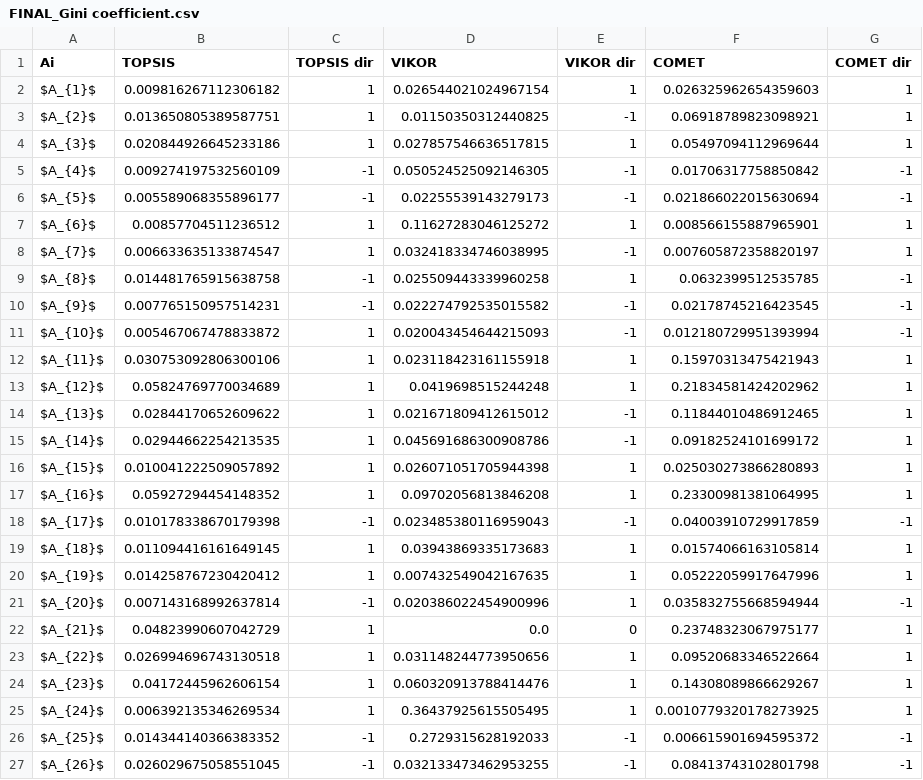
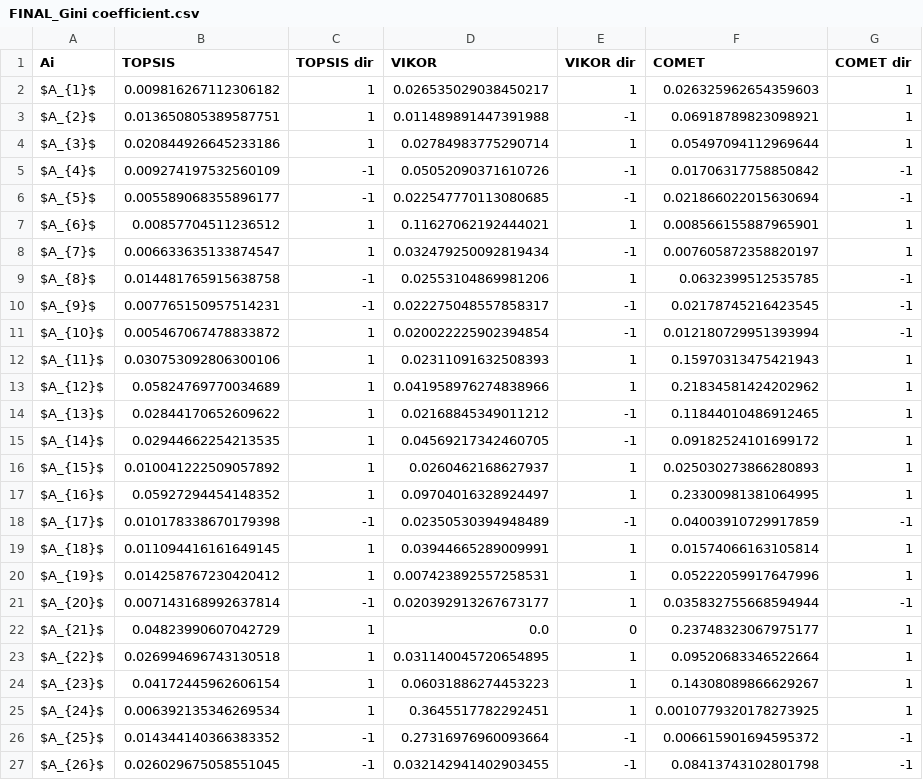
Before and after one commit to energyinpython/DARIA-for-sustainability-assessment, a CSV file: variability_scores/output/FINAL_Gini coefficient.csv, drawn as a sheet.

```diff
--- a/variability_scores/output/FINAL_Gini coefficient.csv
+++ b/variability_scores/output/FINAL_Gini coefficient.csv
@@ -1,27 +1,27 @@
 Ai,TOPSIS,TOPSIS dir,VIKOR,VIKOR dir,COMET,COMET dir
-$A_{1}$,0.009816267112306182,1,0.026544021024967154,1,0.026325962654359603,1
-$A_{2}$,0.013650805389587751,1,0.01150350312440825,-1,0.06918789823098921,1
-$A_{3}$,0.020844926645233186,1,0.027857546636517815,1,0.05497094112969644,1
-$A_{4}$,0.009274197532560109,-1,0.050524525092146305,-1,0.01706317758850842,-1
-$A_{5}$,0.005589068355896177,-1,0.02255539143279173,-1,0.021866022015630694,-1
-$A_{6}$,0.00857704511236512,1,0.11627283046125272,1,0.008566155887965901,1
-$A_{7}$,0.006633635133874547,1,0.032418334746038995,-1,0.007605872358820197,1
-$A_{8}$,0.014481765915638758,-1,0.025509443339960258,1,0.0632399512535785,-1
-$A_{9}$,0.007765150957514231,-1,0.022274792535015582,-1,0.02178745216423545,-1
-$A_{10}$,0.005467067478833872,1,0.020043454644215093,-1,0.012180729951393994,-1
-$A_{11}$,0.030753092806300106,1,0.023118423161155918,1,0.15970313475421943,1
-$A_{12}$,0.05824769770034689,1,0.0419698515244248,1,0.21834581424202962,1
-$A_{13}$,0.02844170652609622,1,0.021671809412615012,-1,0.11844010486912465,1
-$A_{14}$,0.02944662254213535,1,0.045691686300908786,-1,0.09182524101699172,1
-$A_{15}$,0.010041222509057892,1,0.026071051705944398,1,0.025030273866280893,1
-$A_{16}$,0.05927294454148352,1,0.09702056813846208,1,0.23300981381064995,1
-$A_{17}$,0.010178338670179398,-1,0.023485380116959043,-1,0.04003910729917859,-1
-$A_{18}$,0.011094416161649145,1,0.03943869335173683,1,0.01574066163105814,1
-$A_{19}$,0.014258767230420412,1,0.007432549042167635,1,0.05222059917647996,1
-$A_{20}$,0.007143168992637814,-1,0.020386022454900996,1,0.035832755668594944,-1
+$A_{1}$,0.009816267112306182,1,0.026535029038450217,1,0.026325962654359603,1
+$A_{2}$,0.013650805389587751,1,0.011489891447391988,-1,0.06918789823098921,1
+$A_{3}$,0.020844926645233186,1,0.02784983775290714,1,0.05497094112969644,1
+$A_{4}$,0.009274197532560109,-1,0.05052090371610726,-1,0.01706317758850842,-1
+$A_{5}$,0.005589068355896177,-1,0.022547770113080685,-1,0.021866022015630694,-1
+$A_{6}$,0.00857704511236512,1,0.11627062192444021,1,0.008566155887965901,1
+$A_{7}$,0.006633635133874547,1,0.032479250092819434,-1,0.007605872358820197,1
+$A_{8}$,0.014481765915638758,-1,0.02553104869981206,1,0.0632399512535785,-1
+$A_{9}$,0.007765150957514231,-1,0.022275048557858317,-1,0.02178745216423545,-1
+$A_{10}$,0.005467067478833872,1,0.020022225902394854,-1,0.012180729951393994,-1
+$A_{11}$,0.030753092806300106,1,0.02311091632508393,1,0.15970313475421943,1
+$A_{12}$,0.05824769770034689,1,0.041958976274838966,1,0.21834581424202962,1
+$A_{13}$,0.02844170652609622,1,0.02168845349011212,-1,0.11844010486912465,1
+$A_{14}$,0.02944662254213535,1,0.04569217342460705,-1,0.09182524101699172,1
+$A_{15}$,0.010041222509057892,1,0.0260462168627937,1,0.025030273866280893,1
+$A_{16}$,0.05927294454148352,1,0.09704016328924497,1,0.23300981381064995,1
+$A_{17}$,0.010178338670179398,-1,0.02350530394948489,-1,0.04003910729917859,-1
+$A_{18}$,0.011094416161649145,1,0.03944665289009991,1,0.01574066163105814,1
+$A_{19}$,0.014258767230420412,1,0.007423892557258531,1,0.05222059917647996,1
+$A_{20}$,0.007143168992637814,-1,0.020392913267673177,1,0.035832755668594944,-1
 $A_{21}$,0.04823990607042729,1,0.0,0,0.23748323067975177,1
-$A_{22}$,0.026994696743130518,1,0.031148244773950656,1,0.09520683346522664,1
-$A_{23}$,0.04172445962606154,1,0.060320913788414476,1,0.14308089866629267,1
-$A_{24}$,0.006392135346269534,1,0.36437925615505495,1,0.0010779320178273925,1
-$A_{25}$,0.014344140366383352,-1,0.2729315628192033,-1,0.006615901694595372,-1
-$A_{26}$,0.026029675058551045,-1,0.032133473462953255,-1,0.08413743102801798,-1
+$A_{22}$,0.026994696743130518,1,0.031140045720654895,1,0.09520683346522664,1
+$A_{23}$,0.04172445962606154,1,0.06031886274453223,1,0.14308089866629267,1
+$A_{24}$,0.006392135346269534,1,0.3645517782292451,1,0.0010779320178273925,1
+$A_{25}$,0.014344140366383352,-1,0.27316976960093664,-1,0.006615901694595372,-1
+$A_{26}$,0.026029675058551045,-1,0.032142941402903455,-1,0.08413743102801798,-1
```
Also changed, not shown: variability_scores/output/scores_Gini coefficient.csv, 48 other files.
